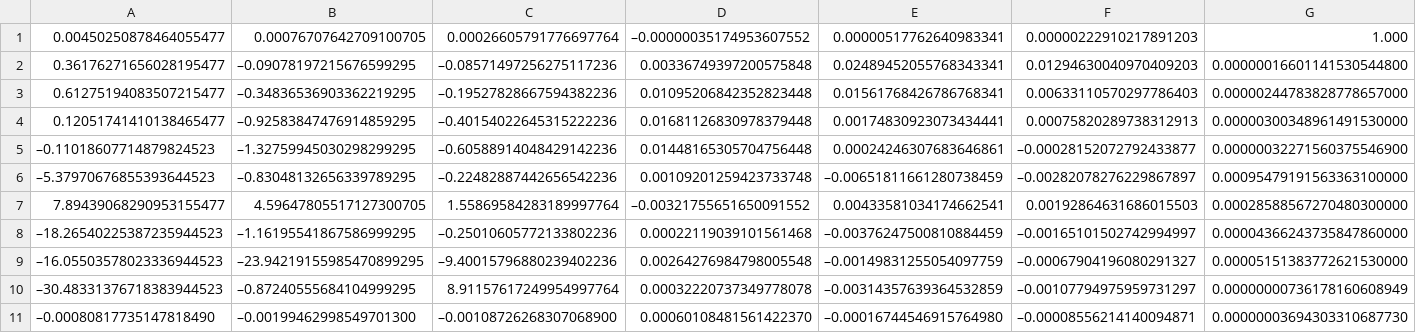
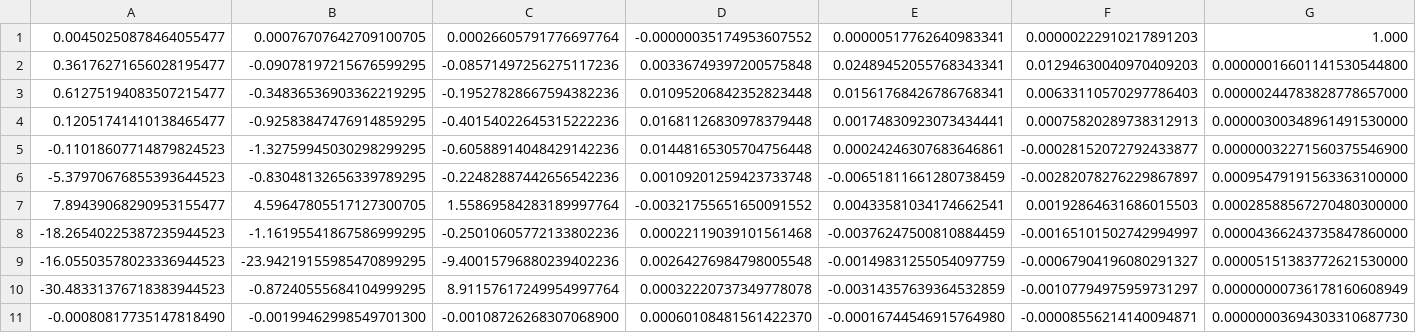
Before and after one commit to Tatze99/N-body, a CSV file: Input.csv, drawn as a sheet.

Commit message:
Update Input.csv

```diff
--- a/Input.csv
+++ b/Input.csv
@@ -1,11 +1,11 @@
-0.00450250878464055477; 0.00076707642709100705; 0.00026605791776697764; –0.00000035174953607552; 0.00000517762640983341; 0.00000222910217891203; 1.000;
-0.36176271656028195477; –0.09078197215676599295; –0.08571497256275117236; 0.00336749397200575848; 0.02489452055768343341; 0.01294630040970409203; 0.00000016601141530544800;
-0.61275194083507215477; –0.34836536903362219295; –0.19527828667594382236; 0.01095206842352823448; 0.01561768426786768341; 0.00633110570297786403; 0.00000244783828778657000;
-0.12051741410138465477; –0.92583847476914859295; –0.40154022645315222236; 0.01681126830978379448; 0.00174830923073434441; 0.00075820289738312913; 0.00000300348961491530000;
-–0.11018607714879824523; –1.32759945030298299295; –0.60588914048429142236; 0.01448165305704756448; 0.00024246307683646861; –0.00028152072792433877; 0.00000032271560375546900;
-–5.37970676855393644523; –0.83048132656339789295; –0.22482887442656542236; 0.00109201259423733748; –0.00651811661280738459; –0.00282078276229867897; 0.00095479191563363100000;
-7.89439068290953155477; 4.59647805517127300705; 1.55869584283189997764; –0.00321755651650091552; 0.00433581034174662541; 0.00192864631686015503; 0.00028588567270480300000;
-–18.26540225387235944523; –1.16195541867586999295; –0.25010605772133802236; 0.00022119039101561468; –0.00376247500810884459; –0.00165101502742994997; 0.00004366243735847860000;
-–16.05503578023336944523; –23.94219155985470899295; –9.40015796880239402236; 0.00264276984798005548; –0.00149831255054097759; –0.00067904196080291327; 0.00005151383772621530000;
-–30.48331376718383944523; –0.87240555684104999295; 8.91157617249954997764; 0.00032220737349778078; –0.00314357639364532859; –0.00107794975959731297; 0.00000000736178160608949;
-–0.00080817735147818490; –0.00199462998549701300; –0.00108726268307068900; 0.00060108481561422370; –0.00016744546915764980; –0.00008556214140094871; 0.00000003694303310687730;
+0.00450250878464055477; 0.00076707642709100705; 0.00026605791776697764; -0.00000035174953607552; 0.00000517762640983341; 0.00000222910217891203; 1.000;
+0.36176271656028195477; -0.09078197215676599295; -0.08571497256275117236; 0.00336749397200575848; 0.02489452055768343341; 0.01294630040970409203; 0.00000016601141530544800;
+0.61275194083507215477; -0.34836536903362219295; -0.19527828667594382236; 0.01095206842352823448; 0.01561768426786768341; 0.00633110570297786403; 0.00000244783828778657000;
+0.12051741410138465477; -0.92583847476914859295; -0.40154022645315222236; 0.01681126830978379448; 0.00174830923073434441; 0.00075820289738312913; 0.00000300348961491530000;
+-0.11018607714879824523; -1.32759945030298299295; -0.60588914048429142236; 0.01448165305704756448; 0.00024246307683646861; -0.00028152072792433877; 0.00000032271560375546900;
+-5.37970676855393644523; -0.83048132656339789295; -0.22482887442656542236; 0.00109201259423733748; -0.00651811661280738459; -0.00282078276229867897; 0.00095479191563363100000;
+7.89439068290953155477; 4.59647805517127300705; 1.55869584283189997764; -0.00321755651650091552; 0.00433581034174662541; 0.00192864631686015503; 0.00028588567270480300000;
+-18.26540225387235944523; -1.16195541867586999295; -0.25010605772133802236; 0.00022119039101561468; -0.00376247500810884459; -0.00165101502742994997; 0.00004366243735847860000;
+-16.05503578023336944523; -23.94219155985470899295; -9.40015796880239402236; 0.00264276984798005548; -0.00149831255054097759; -0.00067904196080291327; 0.00005151383772621530000;
+-30.48331376718383944523; -0.87240555684104999295; 8.91157617249954997764; 0.00032220737349778078; -0.00314357639364532859; -0.00107794975959731297; 0.00000000736178160608949;
+-0.00080817735147818490; -0.00199462998549701300; -0.00108726268307068900; 0.00060108481561422370; -0.00016744546915764980; -0.00008556214140094871; 0.00000003694303310687730;
```
